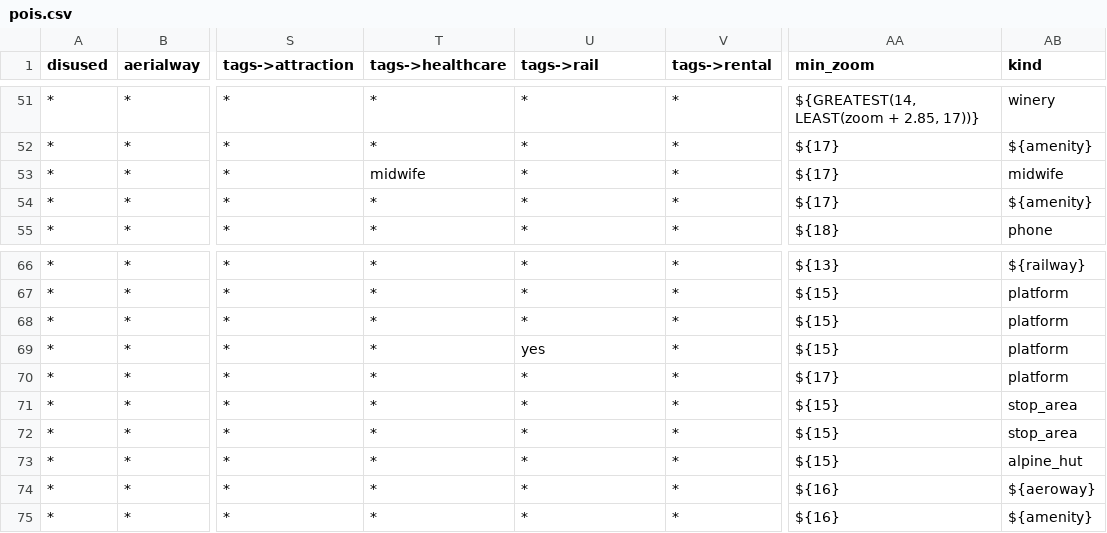
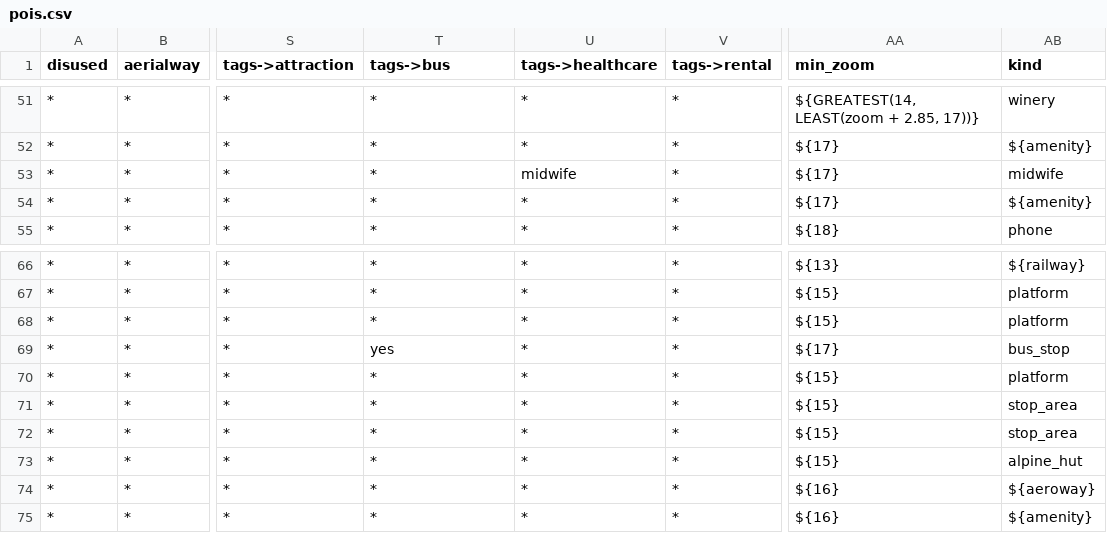
Before and after one commit to tilezen/vector-datasource, a CSV file: spreadsheets/kind/pois.csv, drawn as a sheet; only a part is shown, gaps mark what is left out; the diff names each change by its address in the sheet, - before the commit and + after, or states it on an @@ line.

Commit message:
Update public_transport rules

```diff
--- a/spreadsheets/kind/pois.csv
+++ b/spreadsheets/kind/pois.csv
-T1: tags->healthcare
+T1: tags->bus
-U1: tags->rail
+U1: tags->healthcare
-T53 (tags->bus): midwife
+T53 (tags->bus): *
-U53 (tags->healthcare): *
+U53 (tags->healthcare): midwife
-T69 (tags->bus): *
+T69 (tags->bus): yes
-U69 (tags->healthcare): yes
+U69 (tags->healthcare): *
-AA69 (min_zoom): ${15}
+AA69 (min_zoom): ${17}
-AB69 (kind): platform
+AB69 (kind): bus_stop
-AA70 (min_zoom): ${17}
+AA70 (min_zoom): ${15}
```
Also changed, not shown: spreadsheets/kind/transit.csv.
